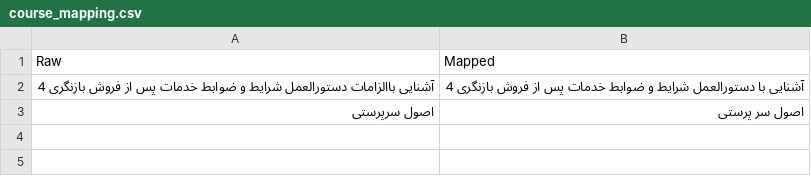
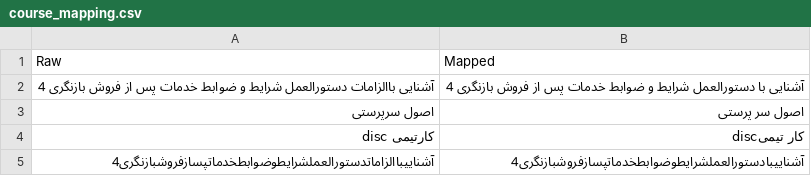
Before and after one commit to afirm/sec, a CSV file: mappings/course_mapping.csv, drawn as a sheet; the diff names each change by its address in the sheet, - before the commit and + after, or states it on an @@ line.

```diff
--- a/mappings/course_mapping.csv
+++ b/mappings/course_mapping.csv
+row 4: کارتیمی disc | کار تیمیdisc
+row 5: آشناییباالزاماتدستورالعملشرایطوضوابطخدماتپسازفروشبازنگری4 | آشناییبادستورالعملشرایطوضوابطخدماتپسازفروشبازنگری4
```
Also changed, not shown: 5 other files.
